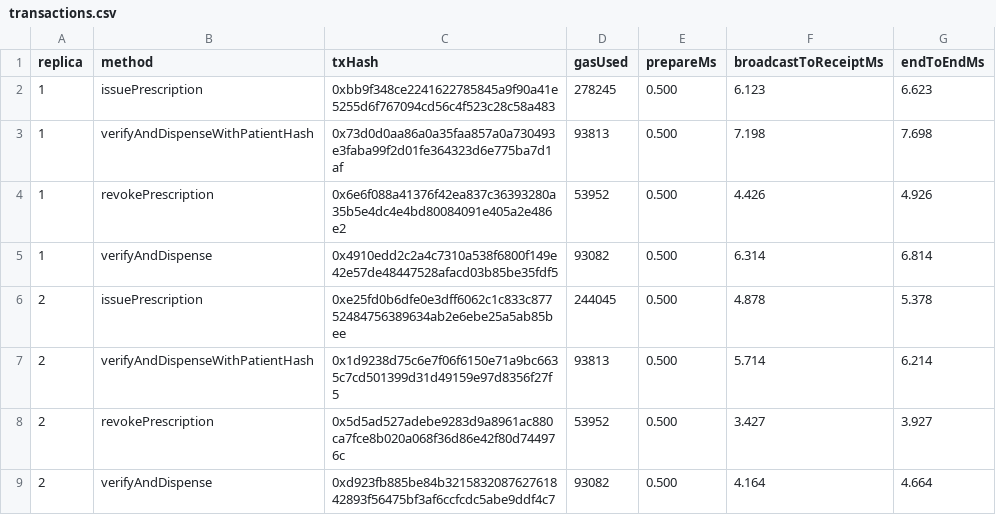
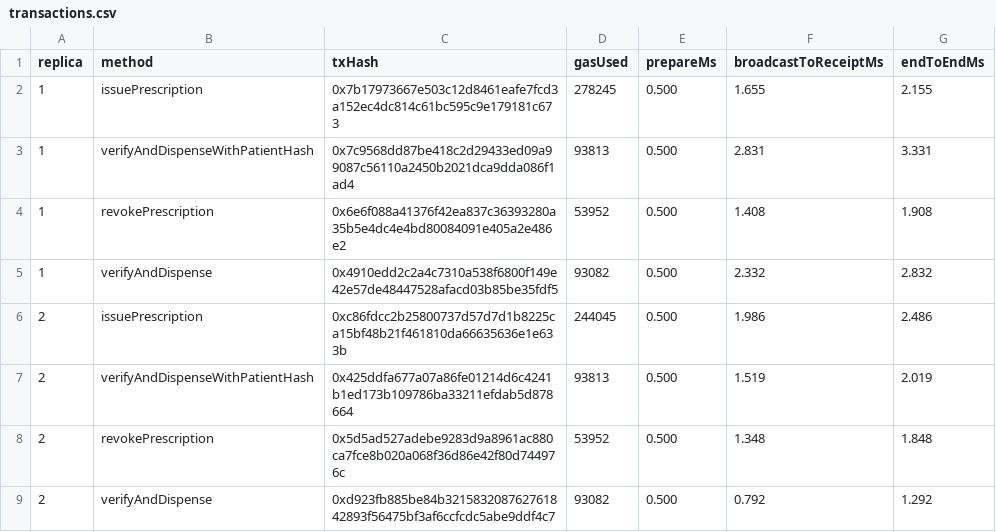
Before and after one commit to Kavistd/Medisafe-Intelligent-Pharmaceutical-Supply-Chain-Management-System--J26-IT-317, a CSV file: integration/component4-evaluation/results/temp-test/transactions.csv, drawn as a sheet.

```diff
--- a/integration/component4-evaluation/results/temp-test/transactions.csv
+++ b/integration/component4-evaluation/results/temp-test/transactions.csv
@@ -1,9 +1,9 @@
 replica,method,txHash,gasUsed,prepareMs,broadcastToReceiptMs,endToEndMs
-1,issuePrescription,0xbb9f348ce2241622785845a9f90a41e5255d6f767094cd56c4f523c28c58a483,278245,0.500,6.123,6.623
-1,verifyAndDispenseWithPatientHash,0x73d0d0aa86a0a35faa857a0a730493e3faba99f2d01fe364323d6e775ba7d1af,93813,0.500,7.198,7.698
-1,revokePrescription,0x6e6f088a41376f42ea837c36393280a35b5e4dc4e4bd80084091e405a2e486e2,53952,0.500,4.426,4.926
-1,verifyAndDispense,0x4910edd2c2a4c7310a538f6800f149e42e57de48447528afacd03b85be35fdf5,93082,0.500,6.314,6.814
-2,issuePrescription,0xe25fd0b6dfe0e3dff6062c1c833c87752484756389634ab2e6ebe25a5ab85bee,244045,0.500,4.878,5.378
-2,verifyAndDispenseWithPatientHash,0x1d9238d75c6e7f06f6150e71a9bc6635c7cd501399d31d49159e97d8356f27f5,93813,0.500,5.714,6.214
-2,revokePrescription,0x5d5ad527adebe9283d9a8961ac880ca7fce8b020a068f36d86e42f80d744976c,53952,0.500,3.427,3.927
-2,verifyAndDispense,0xd923fb885be84b321583208762761842893f56475bf3af6ccfcdc5abe9ddf4c7,93082,0.500,4.164,4.664
+1,issuePrescription,0x7b17973667e503c12d8461eafe7fcd3a152ec4dc814c61bc595c9e179181c673,278245,0.500,1.655,2.155
+1,verifyAndDispenseWithPatientHash,0x7c9568dd87be418c2d29433ed09a99087c56110a2450b2021dca9dda086f1ad4,93813,0.500,2.831,3.331
+1,revokePrescription,0x6e6f088a41376f42ea837c36393280a35b5e4dc4e4bd80084091e405a2e486e2,53952,0.500,1.408,1.908
+1,verifyAndDispense,0x4910edd2c2a4c7310a538f6800f149e42e57de48447528afacd03b85be35fdf5,93082,0.500,2.332,2.832
+2,issuePrescription,0xc86fdcc2b25800737d57d7d1b8225ca15bf48b21f461810da66635636e1e633b,244045,0.500,1.986,2.486
+2,verifyAndDispenseWithPatientHash,0x425ddfa677a07a86fe01214d6c4241b1ed173b109786ba33211efdab5d878664,93813,0.500,1.519,2.019
+2,revokePrescription,0x5d5ad527adebe9283d9a8961ac880ca7fce8b020a068f36d86e42f80d744976c,53952,0.500,1.348,1.848
+2,verifyAndDispense,0xd923fb885be84b321583208762761842893f56475bf3af6ccfcdc5abe9ddf4c7,93082,0.500,0.792,1.292
```
Also changed, not shown: 40 other files.
